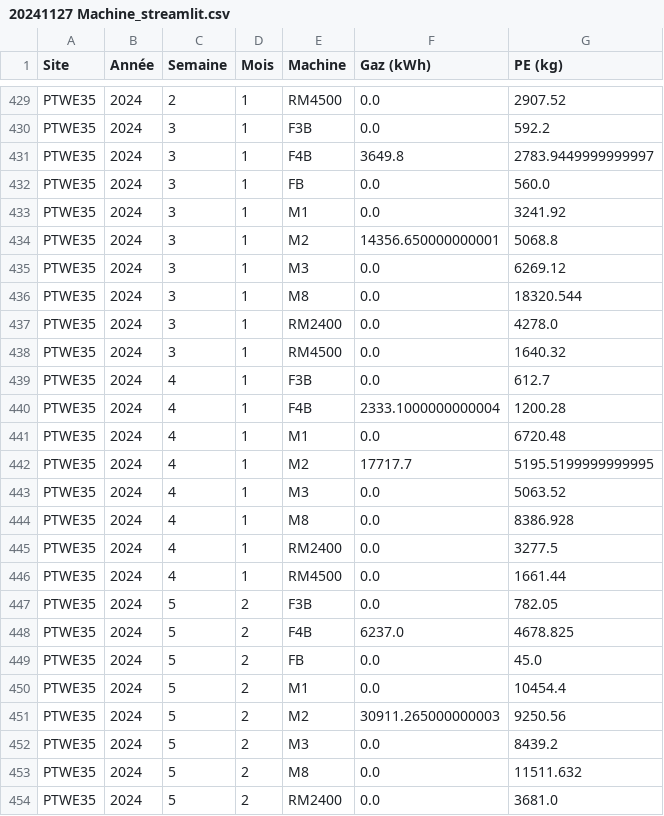
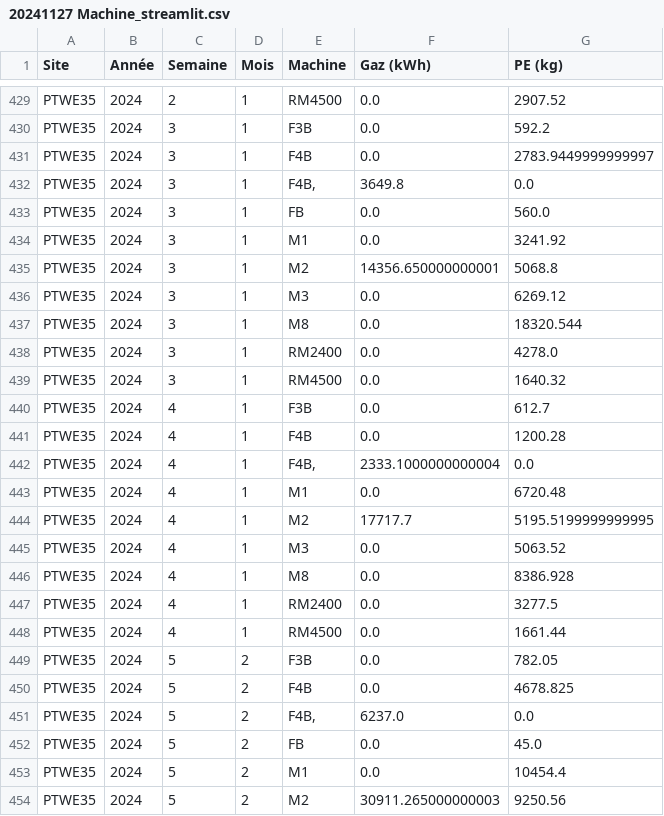
Before and after one commit to GAUJ7/nrj-dashboard, a CSV file: 20241127 Machine_streamlit.csv, drawn as a sheet; only a part is shown, gaps mark what is left out; the shorter side is filled out with more unchanged rows.

Commit message:
ll

```diff
--- a/20241127 Machine_streamlit.csv
+++ b/20241127 Machine_streamlit.csv
@@ -430,3 +430,4 @@ PTWE35;2024;2;1;RM4500;0.0;2907.52
 PTWE35;2024;3;1;F3B;0.0;592.2
-PTWE35;2024;3;1;F4B;3649.8;2783.9449999999997
+PTWE35;2024;3;1;F4B;0.0;2783.9449999999997
+PTWE35;2024;3;1;F4B,;3649.8;0.0
 PTWE35;2024;3;1;FB;0.0;560.0
@@ -439,3 +440,4 @@ PTWE35;2024;3;1;RM4500;0.0;1640.32
 PTWE35;2024;4;1;F3B;0.0;612.7
-PTWE35;2024;4;1;F4B;2333.1000000000004;1200.28
+PTWE35;2024;4;1;F4B;0.0;1200.28
+PTWE35;2024;4;1;F4B,;2333.1000000000004;0.0
 PTWE35;2024;4;1;M1;0.0;6720.48
@@ -447,3 +449,4 @@ PTWE35;2024;4;1;RM4500;0.0;1661.44
 PTWE35;2024;5;2;F3B;0.0;782.05
-PTWE35;2024;5;2;F4B;6237.0;4678.825
+PTWE35;2024;5;2;F4B;0.0;4678.825
+PTWE35;2024;5;2;F4B,;6237.0;0.0
 PTWE35;2024;5;2;FB;0.0;45.0
```
